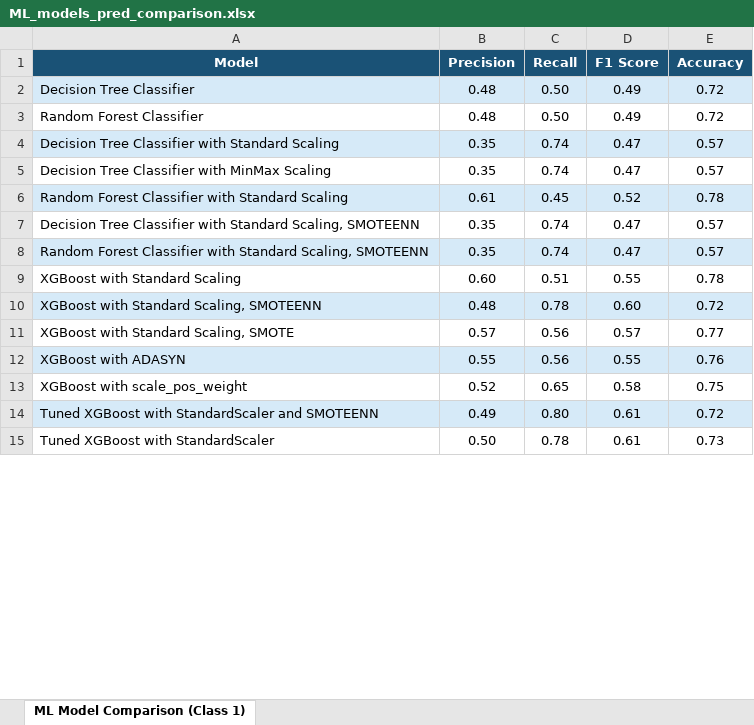
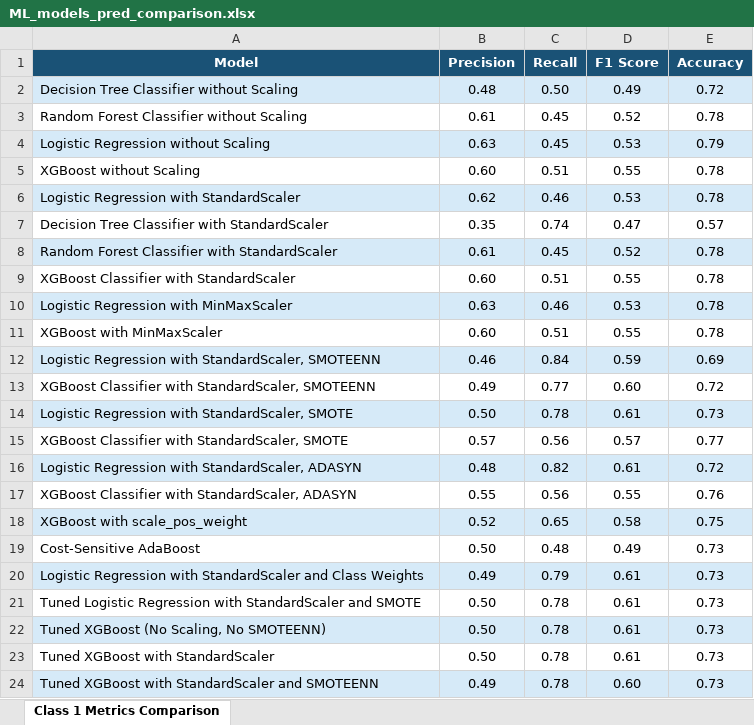
Before and after one commit to Sambit2424/Telecom_Customer_Churn_Prediction, an Excel workbook: ML_models_pred_comparison.xlsx, sheet Class 1 Metrics Comparison, drawn as a sheet; only a part is shown; values as stored, in another font and other column widths than the file's, no borders; removed rows and columns are numbered as before the commit, all else as after; the diff covers the shown part only; the diff names each change by its address in the sheet, - before the commit and + after, or states it on an @@ line.

Commit message:
model eval comparison file updated

```diff
--- a/ML_models_pred_comparison.xlsx (sheet Class 1 Metrics Comparison)
+++ b/ML_models_pred_comparison.xlsx (sheet Class 1 Metrics Comparison)
-sheet tab: ML Model Comparison (Class 1)
+sheet tab: Class 1 Metrics Comparison
-A2 (Model): Decision Tree Classifier
+A2 (Model): Decision Tree Classifier without Scaling
-row 3: Random Forest Classifier | 0.48 | 0.50 | 0.49 | 0.72
+row 3: Random Forest Classifier without Scaling | 0.61 | 0.45 | 0.52 | 0.78
+row 4: Logistic Regression without Scaling | 0.63 | 0.45 | 0.53 | 0.79
+row 5: XGBoost without Scaling | 0.60 | 0.51 | 0.55 | 0.78
+row 6: Logistic Regression with StandardScaler | 0.62 | 0.46 | 0.53 | 0.78
-A7 (Model): Decision Tree Classifier with Standard Scaling
+A7 (Model): Decision Tree Classifier with StandardScaler
-A7:E7 fill: #D6EAF8
+A7:E7 fill: none
-row 5: Decision Tree Classifier with MinMax Scaling | 0.35 | 0.74 | 0.47 | 0.57
-A8 (Model): Random Forest Classifier with Standard Scaling
+A8 (Model): Random Forest Classifier with StandardScaler
-row 7: Decision Tree Classifier with Standard Scaling, SMOTEENN | 0.35 | 0.74 | 0.47 | 0.57
-row 8: Random Forest Classifier with Standard Scaling, SMOTEENN | 0.35 | 0.74 | 0.47 | 0.57
-A9 (Model): XGBoost with Standard Scaling
+A9 (Model): XGBoost Classifier with StandardScaler
+row 10: Logistic Regression with MinMaxScaler | 0.63 | 0.46 | 0.53 | 0.78
+row 11: XGBoost with MinMaxScaler | 0.60 | 0.51 | 0.55 | 0.78
+row 12: Logistic Regression with StandardScaler, SMOTEENN | 0.46 | 0.84 | 0.59 | 0.69
-A13 (Model): XGBoost with Standard Scaling, SMOTEENN
+A13 (Model): XGBoost Classifier with StandardScaler, SMOTEENN
-A13:E13 fill: #D6EAF8
+A13:E13 fill: none
-B13 (Precision): 0.48
+B13 (Precision): 0.49
-C13 (Recall): 0.78
+C13 (Recall): 0.77
+row 14: Logistic Regression with StandardScaler, SMOTE | 0.50 | 0.78 | 0.61 | 0.73
-A15 (Model): XGBoost with Standard Scaling, SMOTE
+A15 (Model): XGBoost Classifier with StandardScaler, SMOTE
+row 16: Logistic Regression with StandardScaler, ADASYN | 0.48 | 0.82 | 0.61 | 0.72
-A17 (Model): XGBoost with ADASYN
+A17 (Model): XGBoost Classifier with StandardScaler, ADASYN
-A17:E17 fill: #D6EAF8
+A17:E17 fill: none
-A18:E18 fill: none
+A18:E18 fill: #D6EAF8
-row 14: Tuned XGBoost with StandardScaler and SMOTEENN | 0.49 | 0.80 | 0.61 | 0.72
+row 19: Cost-Sensitive AdaBoost | 0.50 | 0.48 | 0.49 | 0.73
+row 20: Logistic Regression with StandardScaler and Class Weights | 0.49 | 0.79 | 0.61 | 0.73
+row 21: Tuned Logistic Regression with StandardScaler and SMOTE | 0.50 | 0.78 | 0.61 | 0.73
+row 22: Tuned XGBoost (No Scaling, No SMOTEENN) | 0.50 | 0.78 | 0.61 | 0.73
+row 24: Tuned XGBoost with StandardScaler and SMOTEENN | 0.49 | 0.78 | 0.60 | 0.73
```
Also changed, not shown: cell formats elsewhere in this sheet.
